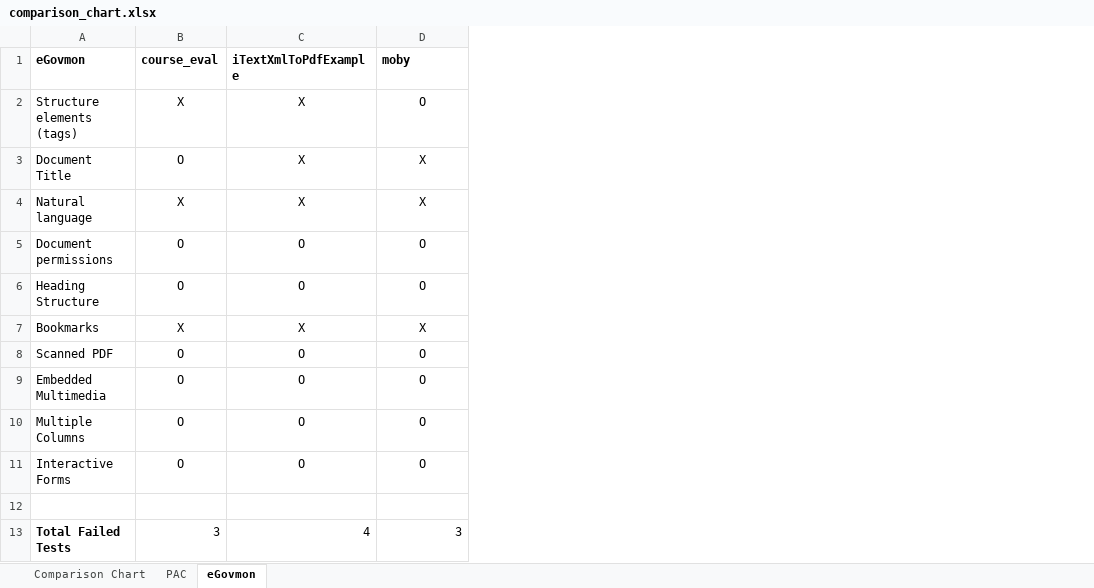
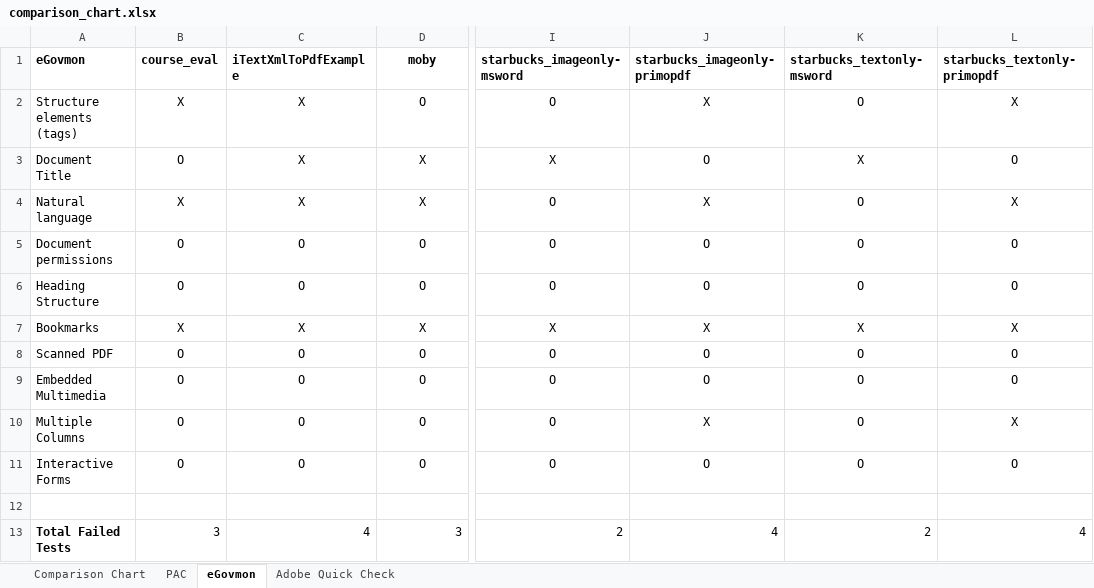
Before and after one commit to pdfae/PDFAInspector, an Excel workbook: testcases/comparison_chart.xlsx, sheet eGovmon, drawn as a sheet; only a part is shown, gaps mark what is left out; values as stored, in another font and other column widths than the file's, no borders; the diff names each change by its address in the sheet, - before the commit and + after, or states it on an @@ line.

Commit message:
Added test cases generated from msword / primopdf
git-svn-id: http://pdfainspector.googlecode.com/svn/trunk@53 1783f179-91b5-6867-892f-c6e3ac0b0089

```diff
--- a/testcases/comparison_chart.xlsx (sheet eGovmon)
+++ b/testcases/comparison_chart.xlsx (sheet eGovmon)
+sheet tab: Adobe Quick Check
+column I (starbucks_imageonly-msword), rows 2-13: O | X | O | O | O | X | O | O | O | O |  | 2
+column J (starbucks_imageonly-primopdf), rows 2-13: X | O | X | O | O | X | O | O | X | O |  | 4
+column K (starbucks_textonly-msword), rows 2-13: O | X | O | O | O | X | O | O | O | O |  | 2
+column L (starbucks_textonly-primopdf), rows 2-13: X | O | X | O | O | X | O | O | X | O |  | 4
-D1 alignment: left
+D1 alignment: center
```
Also changed, not shown: sheet PAC, sheet Comparison Chart, testcases/pdf_testcases.xlsx, 4 other files.
